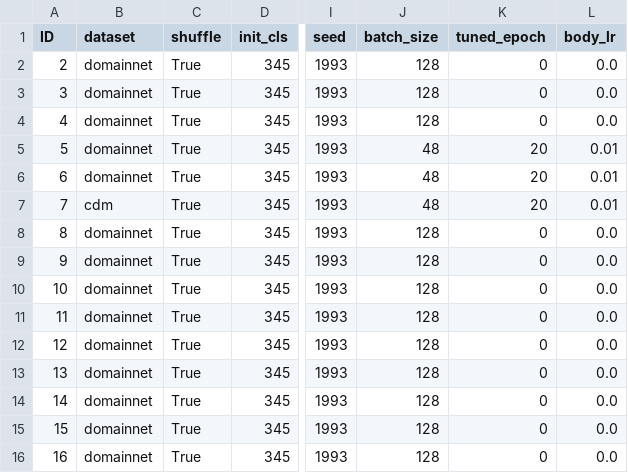
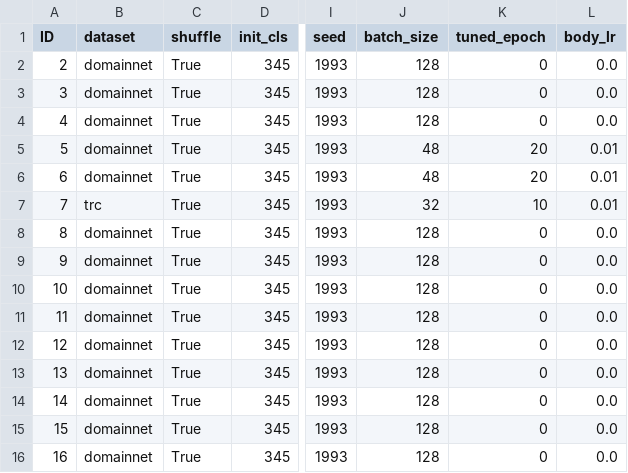
Before and after one commit to nqh-tq-32052503/RanPAC, a CSV file: args/trc_publish.csv, drawn as a sheet; only a part is shown, gaps mark what is left out; the diff names each change by its address in the sheet, - before the commit and + after, or states it on an @@ line.

```diff
--- a/args/trc_publish.csv
+++ b/args/trc_publish.csv
-B7 (dataset): cdm
+B7 (dataset): trc
-J7 (batch_size): 48
+J7 (batch_size): 32
-K7 (tuned_epoch): 20
+K7 (tuned_epoch): 10
```
Also changed, not shown: args/eti_publish.csv, 6 other files.
